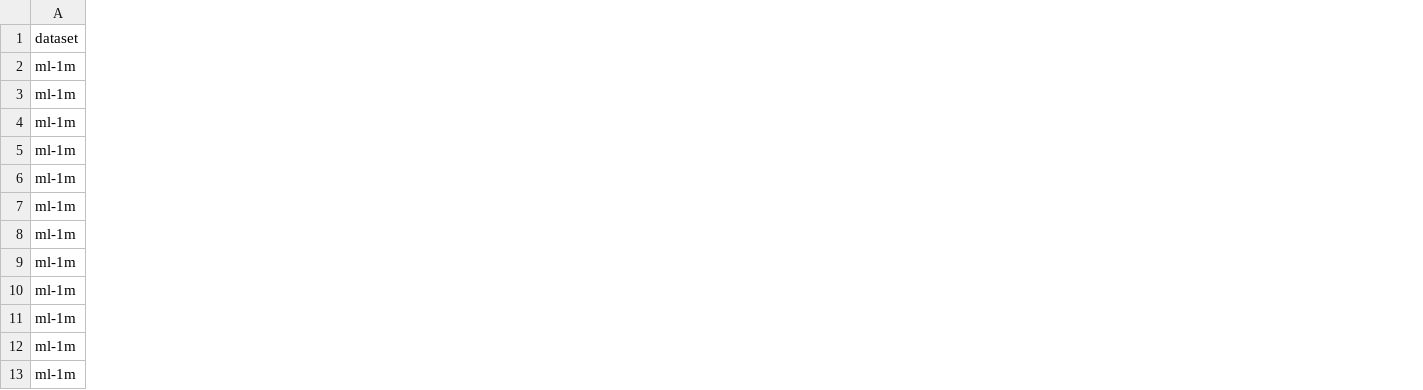
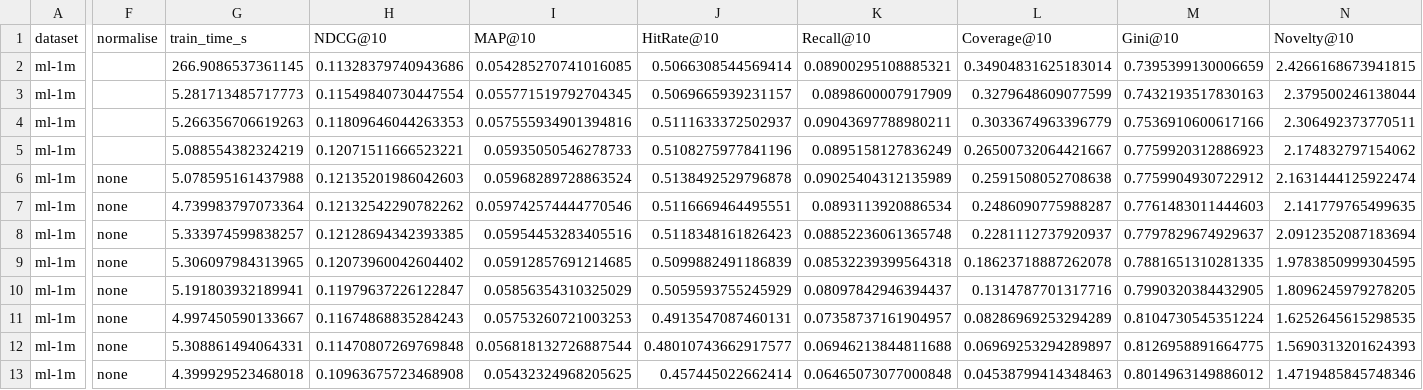
Before and after one commit to MarijanMatkovic/hybrid-recommender-systems, a CSV file: results/edlae/edlae_ml-1m.csv, drawn as a sheet; only a part is shown, gaps mark what is left out; the diff covers the shown part only; the diff names each change by its address in the sheet, - before the commit and + after, or states it on an @@ line.

Commit message:
Added result files

```diff
--- a/results/edlae/edlae_ml-1m.csv
+++ b/results/edlae/edlae_ml-1m.csv
+column F (normalise), rows 6-13: all none
+column G (train_time_s), rows 2-13: 266.9086537361145 | 5.281713485717773 | 5.266356706619263 | 5.088554382324219 | 5.078595161437988 | 4.739983797073364 | 5.333974599838257 | 5.306097984313965 | 5.191803932189941 | 4.997450590133667 | 5.308861494064331 | 4.399929523468018
+column H (NDCG@10), rows 2-13: 0.11328379740943686 | 0.11549840730447554 | 0.11809646044263353 | 0.12071511666523221 | 0.12135201986042603 | 0.12132542290782262 | 0.12128694342393385 | 0.12073960042604402 | 0.11979637226122847 | 0.11674868835284243 | 0.11470807269769848 | 0.10963675723468908
+column I (MAP@10), rows 2-13: 0.054285270741016085 | 0.055771519792704345 | 0.057555934901394816 | 0.05935050546278733 | 0.05968289728863524 | 0.059742574444770546 | 0.05954453283405516 | 0.05912857691214685 | 0.05856354310325029 | 0.05753260721003253 | 0.056818132726887544 | 0.05432324968205625
+column J (HitRate@10), rows 2-13: 0.5066308544569414 | 0.5069665939231157 | 0.5111633372502937 | 0.5108275977841196 | 0.5138492529796878 | 0.5116669464495551 | 0.5118348161826423 | 0.5099882491186839 | 0.5059593755245929 | 0.4913547087460131 | 0.48010743662917577 | 0.457445022662414
+column K (Recall@10), rows 2-13: 0.08900295108885321 | 0.0898600007917909 | 0.09043697788980211 | 0.0895158127836249 | 0.09025404312135989 | 0.0893113920886534 | 0.08852236061365748 | 0.08532239399564318 | 0.08097842946394437 | 0.07358737161904957 | 0.06946213844811688 | 0.06465073077000848
+column L (Coverage@10), rows 2-13: 0.34904831625183014 | 0.3279648609077599 | 0.3033674963396779 | 0.26500732064421667 | 0.2591508052708638 | 0.2486090775988287 | 0.2281112737920937 | 0.18623718887262078 | 0.1314787701317716 | 0.08286969253294289 | 0.06969253294289897 | 0.04538799414348463
+column M (Gini@10), rows 2-13: 0.7395399130006659 | 0.7432193517830163 | 0.7536910600617166 | 0.7759920312886923 | 0.7759904930722912 | 0.7761483011444603 | 0.7797829674929637 | 0.7881651310281335 | 0.7990320384432905 | 0.8104730545351224 | 0.8126958891664775 | 0.8014963149886012
+column N (Novelty@10), rows 2-13: 2.4266168673941815 | 2.379500246138044 | 2.306492373770511 | 2.174832797154062 | 2.1631444125922474 | 2.141779765499635 | 2.0912352087183694 | 1.9783850999304595 | 1.8096245979278205 | 1.6252645615298535 | 1.5690313201624393 | 1.4719485845748346
```
Also changed, not shown: 22 added columns and 1 removed column elsewhere in this file, results/edlae_multiseed/edlae_multiseed_ml-1m.csv, results/edlae_multiseed/edlae_multiseed_ml-1m_summary.csv, 11 other files.
